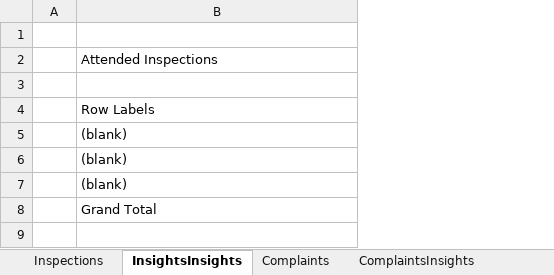
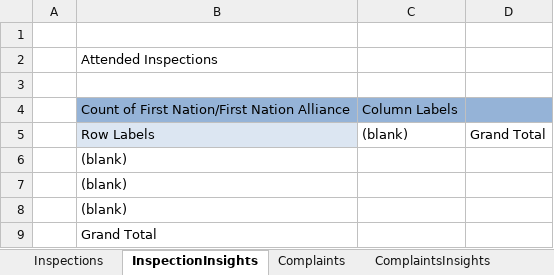
Before and after one commit to nitheesh-aot/EPIC.compliance, an Excel workbook: compliance-api/src/compliance_api/services/report/first_nation_template.xlsx, sheet InspectionInsights, drawn as a sheet; values as stored, in another font and other column widths than the file's, no borders; addresses are those after the commit; the diff names each change by its address in the sheet, - before the commit and + after, or states it on an @@ line.

Commit message:
[Comp-753] Report tweaks (#836)

```diff
--- a/compliance-api/src/compliance_api/services/report/first_nation_template.xlsx (sheet InspectionInsights)
+++ b/compliance-api/src/compliance_api/services/report/first_nation_template.xlsx (sheet InspectionInsights)
-sheet tab: InsightsInsights
+sheet tab: InspectionInsights
+column C, row 5: (blank)
+column D, row 5: Grand Total
+row 4:  | Count of First Nation/First Nation Alliance | Column Labels
-B5 fill: none
+B5 fill: #DCE6F2
```
Also changed, not shown: sheet ComplaintsInsights, 7 other files.
